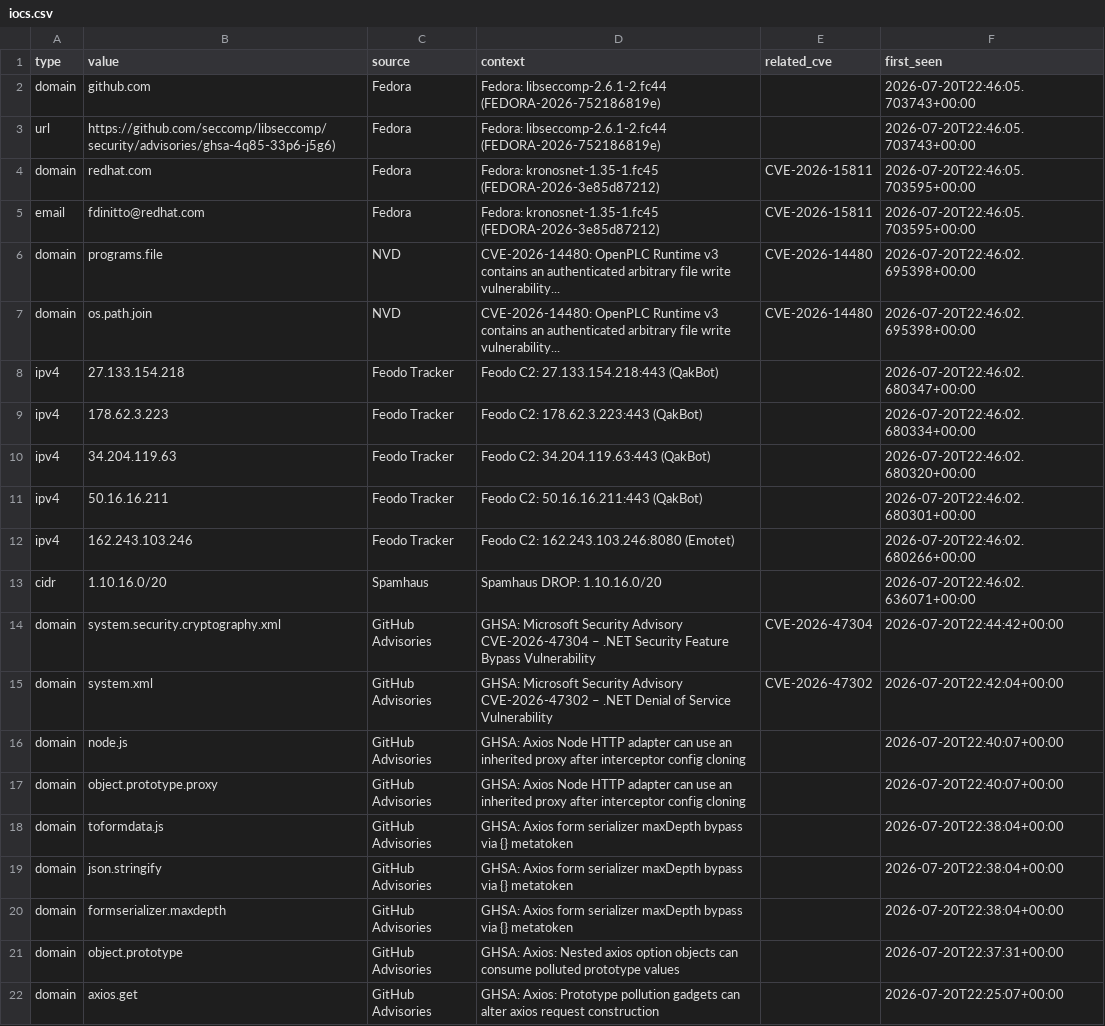
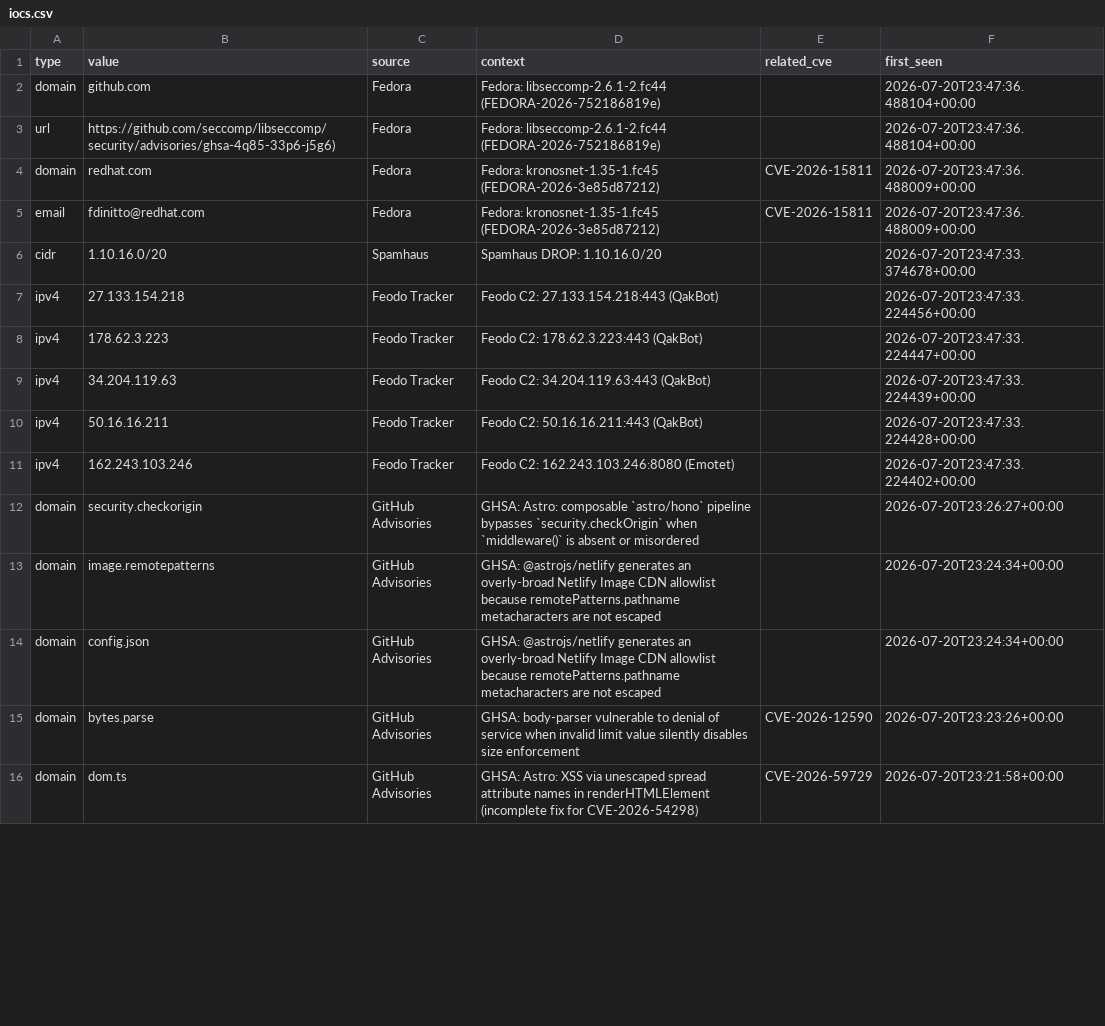
Before and after one commit to priyanshu965/Cyberwatch, a CSV file: data/exports/iocs.csv, drawn as a sheet; only a part is shown; the diff covers the shown part only.

```diff
--- a/data/exports/iocs.csv
+++ b/data/exports/iocs.csv
@@ -1,24 +1,16 @@
 type,value,source,context,related_cve,first_seen
-domain,github.com,Fedora,Fedora: libseccomp-2.6.1-2.fc44 (FEDORA-2026-752186819e),,2026-07-20T22:46:05.703743+00:00
-url,https://github.com/seccomp/libseccomp/security/advisories/ghsa-4q85-33p6-j5g6),Fedora,Fedora: libseccomp-2.6.1-2.fc44 (FEDORA-2026-752186819e),,2026-07-20T22:46:05.703743+00:00
-domain,redhat.com,Fedora,Fedora: kronosnet-1.35-1.fc45 (FEDORA-2026-3e85d87212),CVE-2026-15811,2026-07-20T22:46:05.703595+00:00
-email,fdinitto@redhat.com,Fedora,Fedora: kronosnet-1.35-1.fc45 (FEDORA-2026-3e85d87212),CVE-2026-15811,2026-07-20T22:46:05.703595+00:00
-domain,programs.file,NVD,"CVE-2026-14480: OpenPLC Runtime v3 contains an authenticated arbitrary file write
-vulnerability...",CVE-2026-14480,2026-07-20T22:46:02.695398+00:00
-domain,os.path.join,NVD,"CVE-2026-14480: OpenPLC Runtime v3 contains an authenticated arbitrary file write
-vulnerability...",CVE-2026-14480,2026-07-20T22:46:02.695398+00:00
-ipv4,27.133.154.218,Feodo Tracker,Feodo C2: 27.133.154.218:443 (QakBot),,2026-07-20T22:46:02.680347+00:00
-ipv4,178.62.3.223,Feodo Tracker,Feodo C2: 178.62.3.223:443 (QakBot),,2026-07-20T22:46:02.680334+00:00
-ipv4,34.204.119.63,Feodo Tracker,Feodo C2: 34.204.119.63:443 (QakBot),,2026-07-20T22:46:02.680320+00:00
-ipv4,50.16.16.211,Feodo Tracker,Feodo C2: 50.16.16.211:443 (QakBot),,2026-07-20T22:46:02.680301+00:00
-ipv4,162.243.103.246,Feodo Tracker,Feodo C2: 162.243.103.246:8080 (Emotet),,2026-07-20T22:46:02.680266+00:00
-cidr,1.10.16.0/20,Spamhaus,Spamhaus DROP: 1.10.16.0/20,,2026-07-20T22:46:02.636071+00:00
-domain,system.security.cryptography.xml,GitHub Advisories,GHSA: Microsoft Security Advisory CVE-2026-47304 – .NET Security Feature Bypass Vulnerability,CVE-2026-47304,2026-07-20T22:44:42+00:00
-domain,system.xml,GitHub Advisories,GHSA: Microsoft Security Advisory CVE-2026-47302 – .NET Denial of Service Vulnerability,CVE-2026-47302,2026-07-20T22:42:04+00:00
-domain,node.js,GitHub Advisories,GHSA: Axios Node HTTP adapter can use an inherited proxy after interceptor config cloning,,2026-07-20T22:40:07+00:00
-domain,object.prototype.proxy,GitHub Advisories,GHSA: Axios Node HTTP adapter can use an inherited proxy after interceptor config cloning,,2026-07-20T22:40:07+00:00
-domain,toformdata.js,GitHub Advisories,GHSA: Axios form serializer maxDepth bypass via {} metatoken,,2026-07-20T22:38:04+00:00
-domain,json.stringify,GitHub Advisories,GHSA: Axios form serializer maxDepth bypass via {} metatoken,,2026-07-20T22:38:04+00:00
-domain,formserializer.maxdepth,GitHub Advisories,GHSA: Axios form serializer maxDepth bypass via {} metatoken,,2026-07-20T22:38:04+00:00
-domain,object.prototype,GitHub Advisories,GHSA: Axios: Nested axios option objects can consume polluted prototype values,,2026-07-20T22:37:31+00:00
-domain,axios.get,GitHub Advisories,GHSA: Axios: Prototype pollution gadgets can alter axios request construction,,2026-07-20T22:25:07+00:00
+domain,github.com,Fedora,Fedora: libseccomp-2.6.1-2.fc44 (FEDORA-2026-752186819e),,2026-07-20T23:47:36.488104+00:00
+url,https://github.com/seccomp/libseccomp/security/advisories/ghsa-4q85-33p6-j5g6),Fedora,Fedora: libseccomp-2.6.1-2.fc44 (FEDORA-2026-752186819e),,2026-07-20T23:47:36.488104+00:00
+domain,redhat.com,Fedora,Fedora: kronosnet-1.35-1.fc45 (FEDORA-2026-3e85d87212),CVE-2026-15811,2026-07-20T23:47:36.488009+00:00
+email,fdinitto@redhat.com,Fedora,Fedora: kronosnet-1.35-1.fc45 (FEDORA-2026-3e85d87212),CVE-2026-15811,2026-07-20T23:47:36.488009+00:00
+cidr,1.10.16.0/20,Spamhaus,Spamhaus DROP: 1.10.16.0/20,,2026-07-20T23:47:33.374678+00:00
+ipv4,27.133.154.218,Feodo Tracker,Feodo C2: 27.133.154.218:443 (QakBot),,2026-07-20T23:47:33.224456+00:00
+ipv4,178.62.3.223,Feodo Tracker,Feodo C2: 178.62.3.223:443 (QakBot),,2026-07-20T23:47:33.224447+00:00
+ipv4,34.204.119.63,Feodo Tracker,Feodo C2: 34.204.119.63:443 (QakBot),,2026-07-20T23:47:33.224439+00:00
+ipv4,50.16.16.211,Feodo Tracker,Feodo C2: 50.16.16.211:443 (QakBot),,2026-07-20T23:47:33.224428+00:00
+ipv4,162.243.103.246,Feodo Tracker,Feodo C2: 162.243.103.246:8080 (Emotet),,2026-07-20T23:47:33.224402+00:00
+domain,security.checkorigin,GitHub Advisories,GHSA: Astro: composable `astro/hono` pipeline bypasses `security.checkOrigin` when `middleware()` is absent or misordered,,2026-07-20T23:26:27+00:00
+domain,image.remotepatterns,GitHub Advisories,GHSA: @astrojs/netlify generates an overly-broad Netlify Image CDN allowlist because remotePatterns.pathname metacharacters are not escaped,,2026-07-20T23:24:34+00:00
+domain,config.json,GitHub Advisories,GHSA: @astrojs/netlify generates an overly-broad Netlify Image CDN allowlist because remotePatterns.pathname metacharacters are not escaped,,2026-07-20T23:24:34+00:00
+domain,bytes.parse,GitHub Advisories,GHSA: body-parser vulnerable to denial of service when invalid limit value silently disables size enforcement,CVE-2026-12590,2026-07-20T23:23:26+00:00
+domain,dom.ts,GitHub Advisories,GHSA: Astro: XSS via unescaped spread attribute names in renderHTMLElement (incomplete fix for CVE-2026-54298),CVE-2026-59729,2026-07-20T23:21:58+00:00
```
Also changed, not shown: 1 added row, 4 removed rows and 8 edited cells elsewhere in this file, 7 other files.
